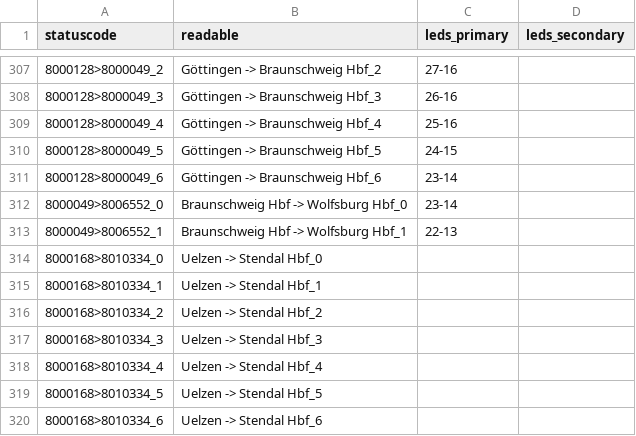
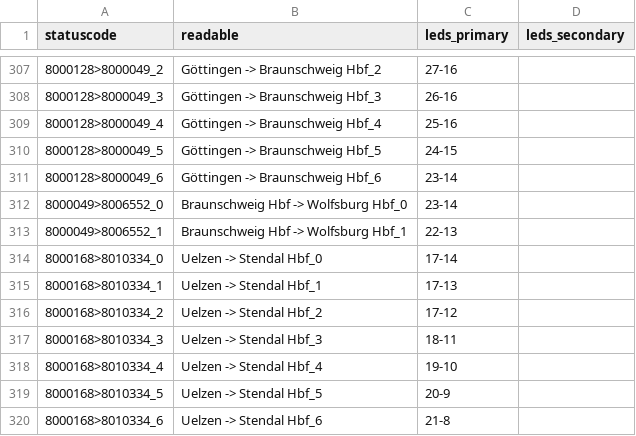
Before and after one commit to lumaghg/heidelberg-train-monitor, a CSV file: src/animation/mappings/de_mapping.csv, drawn as a sheet; only a part is shown, gaps mark what is left out.

Commit message:
fill mapping

```diff
--- a/src/animation/mappings/de_mapping.csv
+++ b/src/animation/mappings/de_mapping.csv
@@ -313,8 +313,8 @@ statuscode,readable,leds_primary,leds_secondary
 8000049>8006552_1,Braunschweig Hbf -> Wolfsburg Hbf_1,22-13,
-8000168>8010334_0,Uelzen -> Stendal Hbf_0,,
-8000168>8010334_1,Uelzen -> Stendal Hbf_1,,
-8000168>8010334_2,Uelzen -> Stendal Hbf_2,,
-8000168>8010334_3,Uelzen -> Stendal Hbf_3,,
-8000168>8010334_4,Uelzen -> Stendal Hbf_4,,
-8000168>8010334_5,Uelzen -> Stendal Hbf_5,,
-8000168>8010334_6,Uelzen -> Stendal Hbf_6,,
+8000168>8010334_0,Uelzen -> Stendal Hbf_0,17-14,
+8000168>8010334_1,Uelzen -> Stendal Hbf_1,17-13,
+8000168>8010334_2,Uelzen -> Stendal Hbf_2,17-12,
+8000168>8010334_3,Uelzen -> Stendal Hbf_3,18-11,
+8000168>8010334_4,Uelzen -> Stendal Hbf_4,19-10,
+8000168>8010334_5,Uelzen -> Stendal Hbf_5,20-9,
+8000168>8010334_6,Uelzen -> Stendal Hbf_6,21-8,
```
Also changed, not shown: src/de/static/stretches.csv.
